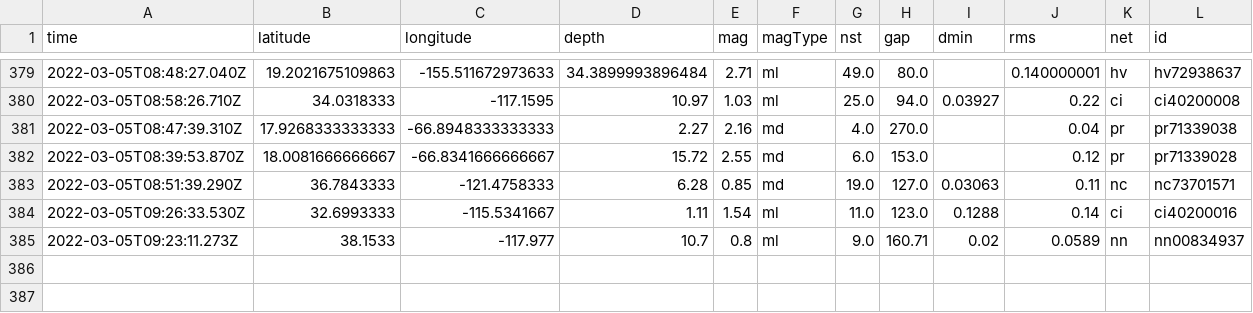
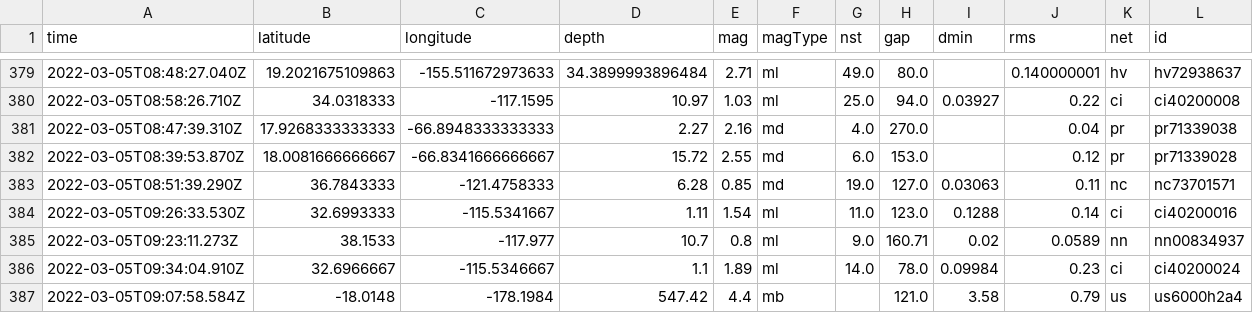
Before and after one commit to clayton-aldern/nicar-ghactions, a CSV file: usgs_main.csv, drawn as a sheet; only a part is shown, gaps mark what is left out; rows hold the shown columns only; the diff names each change by its address in the sheet, - before the commit and + after, or states it on an @@ line.

```diff
--- a/usgs_main.csv
+++ b/usgs_main.csv
+row 386: 2022-03-05T09:34:04.910Z | 32.6966667 | -115.5346667 | 1.1 | 1.89 | ml | 14.0 | 78.0 | 0.09984 | 0.23 | ci | ci40200024
+row 387: 2022-03-05T09:07:58.584Z | -18.0148 | -178.1984 | 547.42 | 4.4 | mb |  | 121.0 | 3.58 | 0.79 | us | us6000h2a4
```
